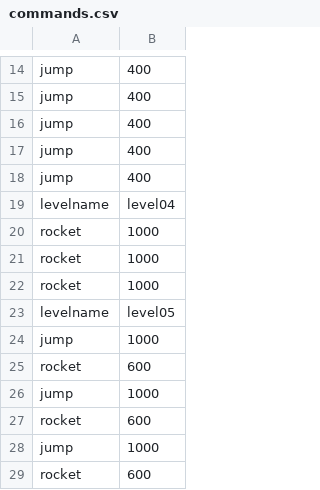
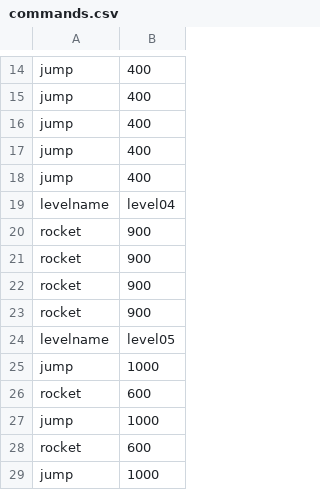
Before and after one commit to ElroyDolleman/GMTK_GameJam_2020, a CSV file: assets_source/commands.csv, drawn as a sheet; only a part is shown, gaps mark what is left out; the shorter side is filled out with more unchanged rows.

```diff
--- a/assets_source/commands.csv
+++ b/assets_source/commands.csv
@@ -19,5 +19,6 @@ jump;400
 levelname;level04
-rocket;1000
-rocket;1000
-rocket;1000
+rocket;900
+rocket;900
+rocket;900
+rocket;900
 levelname;level05
```
Also changed, not shown: 15 other files.
